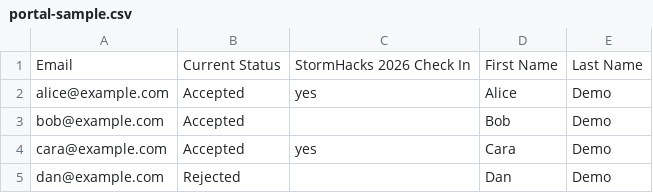
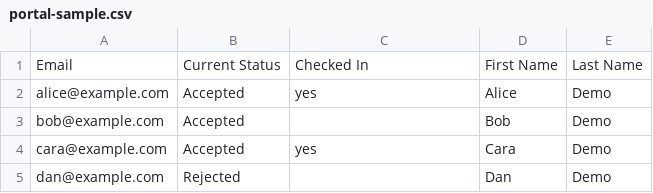
Before and after one commit to Pho86/devpost-vibe-check, a CSV file: examples/portal-sample.csv, drawn as a sheet.

Commit message:
feat: auto-detect check-in column instead of StormHacks default
Omit --checkin-column to match common portal headers; tighten detection so checklist-style columns are ignored.

```diff
--- a/examples/portal-sample.csv
+++ b/examples/portal-sample.csv
@@ -1,2 +1,2 @@
-Email,Current Status,StormHacks 2026 Check In,First Name,Last Name
+Email,Current Status,Checked In,First Name,Last Name
 alice@example.com,Accepted,yes,Alice,Demo
```
Also changed, not shown: 8 other files.
